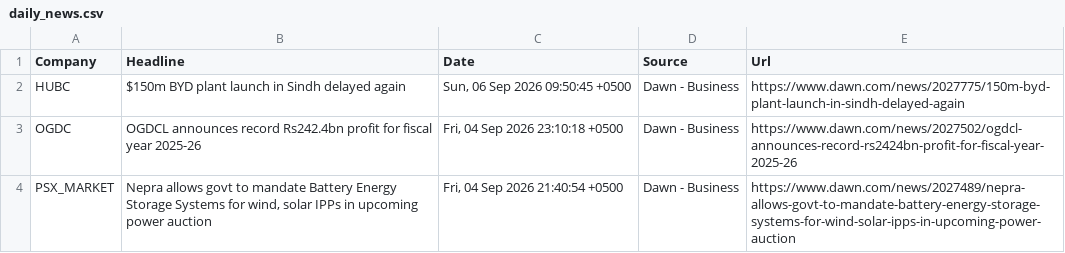
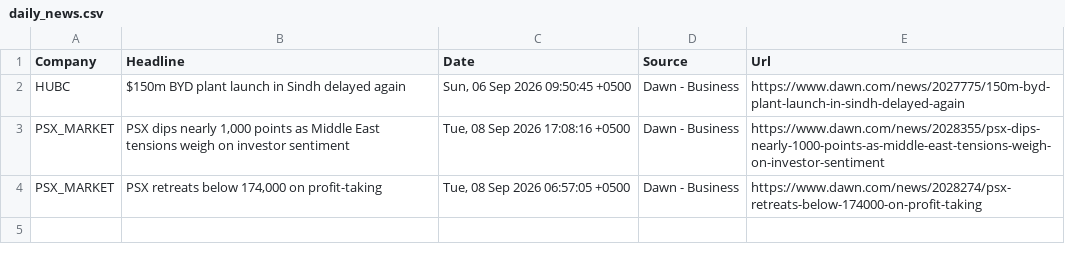
Before and after one commit to AmmarJamshed/DividendFlowPK, a CSV file: data/news/daily_news.csv, drawn as a sheet.

```diff
--- a/data/news/daily_news.csv
+++ b/data/news/daily_news.csv
@@ -2,3 +2,3 @@ Company,Headline,Date,Source,Url
 HUBC,$150m BYD plant launch in Sindh delayed again,"Sun, 06 Sep 2026 09:50:45 +0500",Dawn - Business,https://www.dawn.com/news/2027775/150m-byd-plant-launch-in-sindh-delayed-again
-OGDC,OGDCL announces record Rs242.4bn profit for fiscal year 2025-26,"Fri, 04 Sep 2026 23:10:18 +0500",Dawn - Business,https://www.dawn.com/news/2027502/ogdcl-announces-record-rs2424bn-profit-for-fiscal-year-2025-26
-PSX_MARKET,"Nepra allows govt to mandate Battery Energy Storage Systems for wind, solar IPPs in upcoming power auction","Fri, 04 Sep 2026 21:40:54 +0500",Dawn - Business,https://www.dawn.com/news/2027489/nepra-allows-govt-to-mandate-battery-energy-storage-systems-for-wind-solar-ipps-in-upcoming-power-auction
+PSX_MARKET,"PSX dips nearly 1,000 points as Middle East tensions weigh on investor sentiment","Tue, 08 Sep 2026 17:08:16 +0500",Dawn - Business,https://www.dawn.com/news/2028355/psx-dips-nearly-1000-points-as-middle-east-tensions-weigh-on-investor-sentiment
+PSX_MARKET,"PSX retreats below 174,000 on profit-taking","Tue, 08 Sep 2026 06:57:05 +0500",Dawn - Business,https://www.dawn.com/news/2028274/psx-retreats-below-174000-on-profit-taking
```
